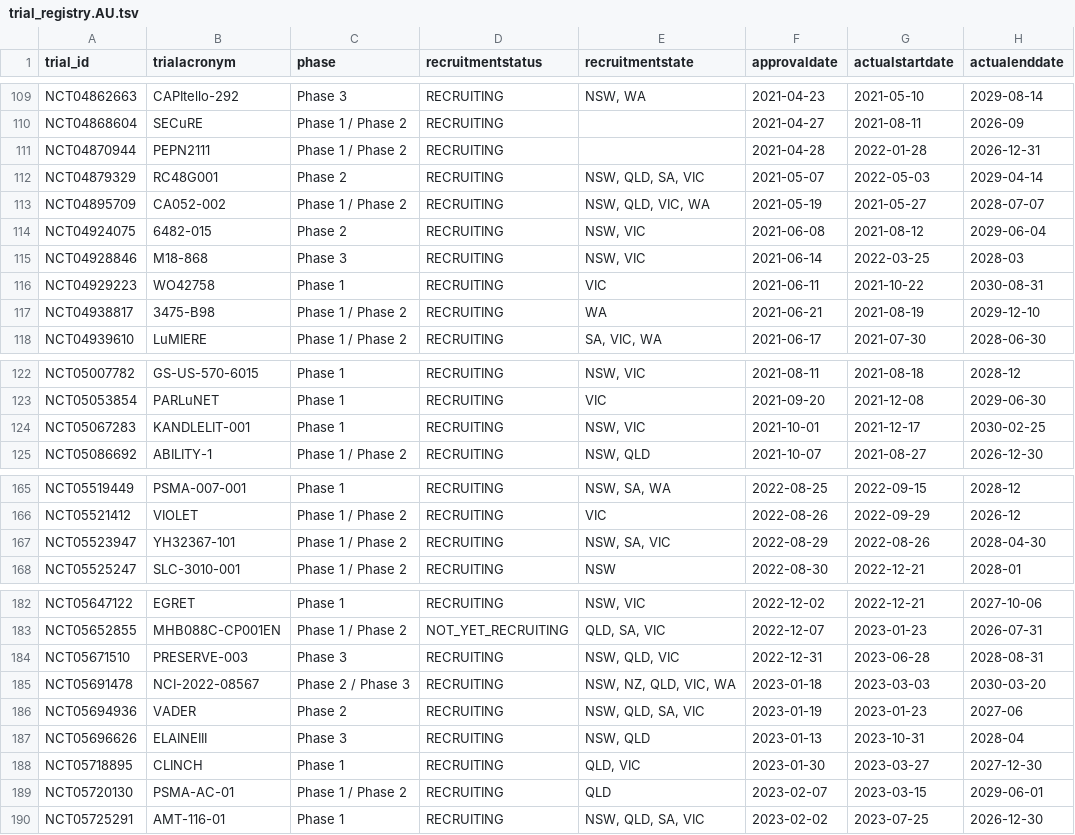
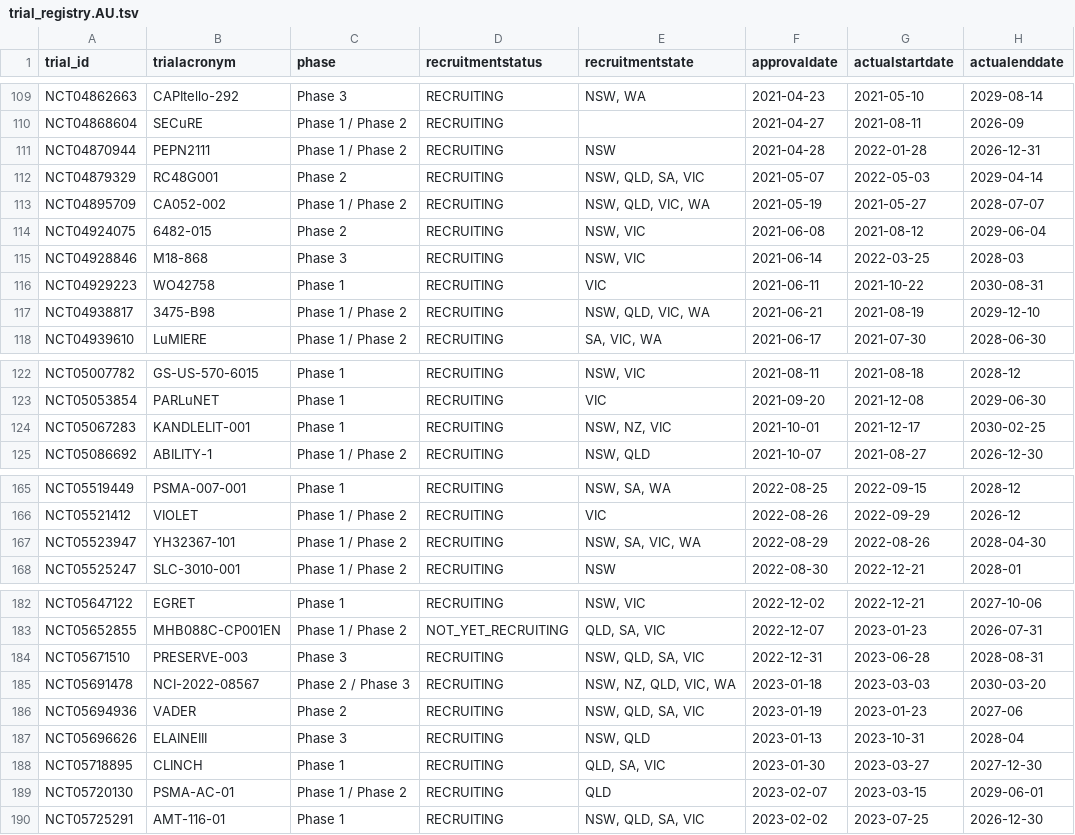
Before and after one commit to fpylin/POTTR, a TSV file: data/trial_registry.AU.tsv, drawn as a sheet; only a part is shown, gaps mark what is left out; the diff covers the shown part only; the diff names each change by its address in the sheet, - before the commit and + after, or states it on an @@ line.

```diff
--- a/data/trial_registry.AU.tsv
+++ b/data/trial_registry.AU.tsv
-E111 (recruitmentstate): (empty)
+E111 (recruitmentstate): NSW
-E117 (recruitmentstate): WA
+E117 (recruitmentstate): NSW, QLD, VIC, WA
-E124 (recruitmentstate): NSW, VIC
+E124 (recruitmentstate): NSW, NZ, VIC
-E167 (recruitmentstate): NSW, SA, VIC
+E167 (recruitmentstate): NSW, SA, VIC, WA
-E184 (recruitmentstate): NSW, QLD, VIC
+E184 (recruitmentstate): NSW, QLD, SA, VIC
-E188 (recruitmentstate): QLD, VIC
+E188 (recruitmentstate): QLD, SA, VIC
```
Also changed, not shown: 32 edited cells elsewhere in this file, 1 other file.
